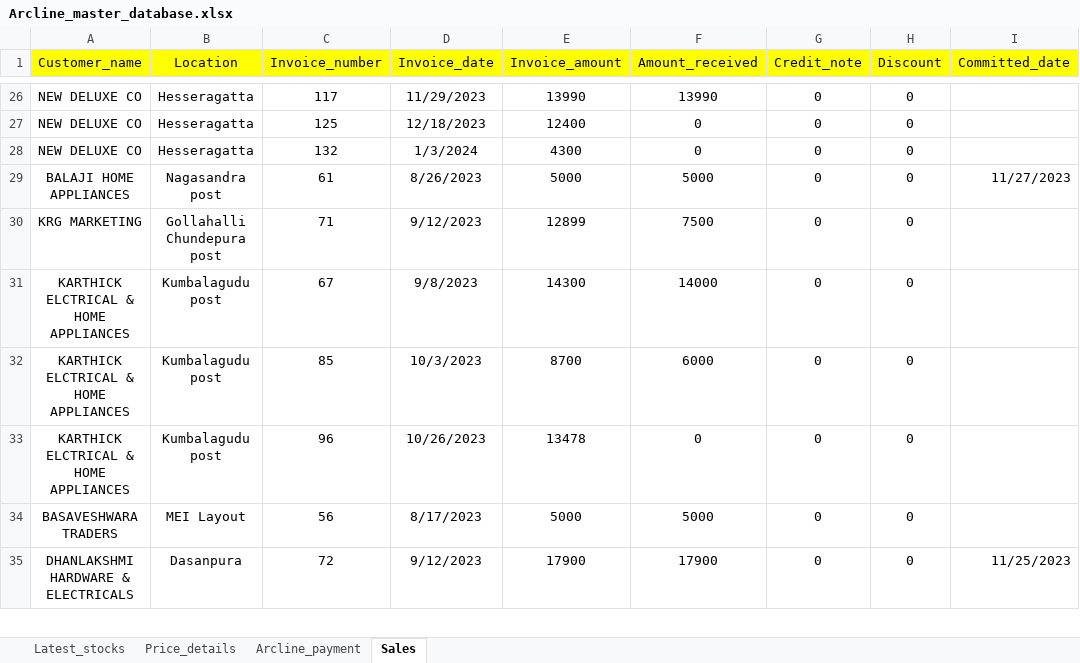
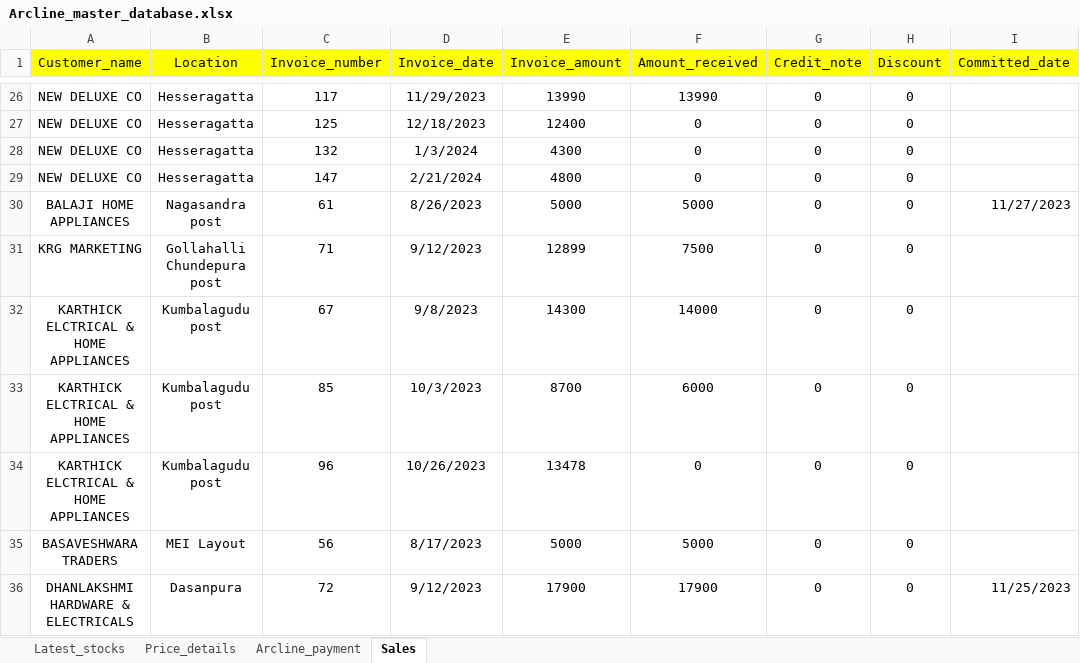
Before and after one commit to lohith0501/Rathnas, an Excel workbook: Arcline_master_database.xlsx, sheet Sales, drawn as a sheet; only a part is shown, gaps mark what is left out; values as stored, in another font and other column widths than the file's, no borders; the diff names each change by its address in the sheet, - before the commit and + after, or states it on an @@ line.

Commit message:
Add files via upload

```diff
--- a/Arcline_master_database.xlsx (sheet Sales)
+++ b/Arcline_master_database.xlsx (sheet Sales)
+row 29: NEW DELUXE CO | Hesseragatta | 147 | 2/21/2024 | 4800 | 0 | 0 | 0
```
